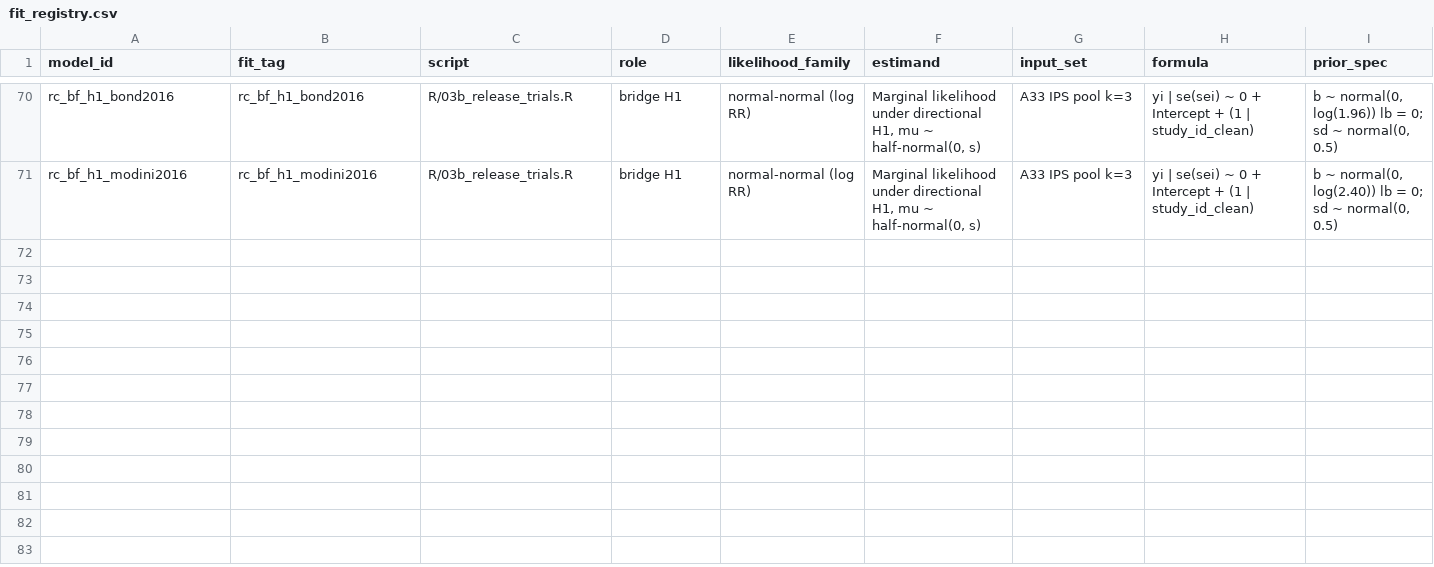
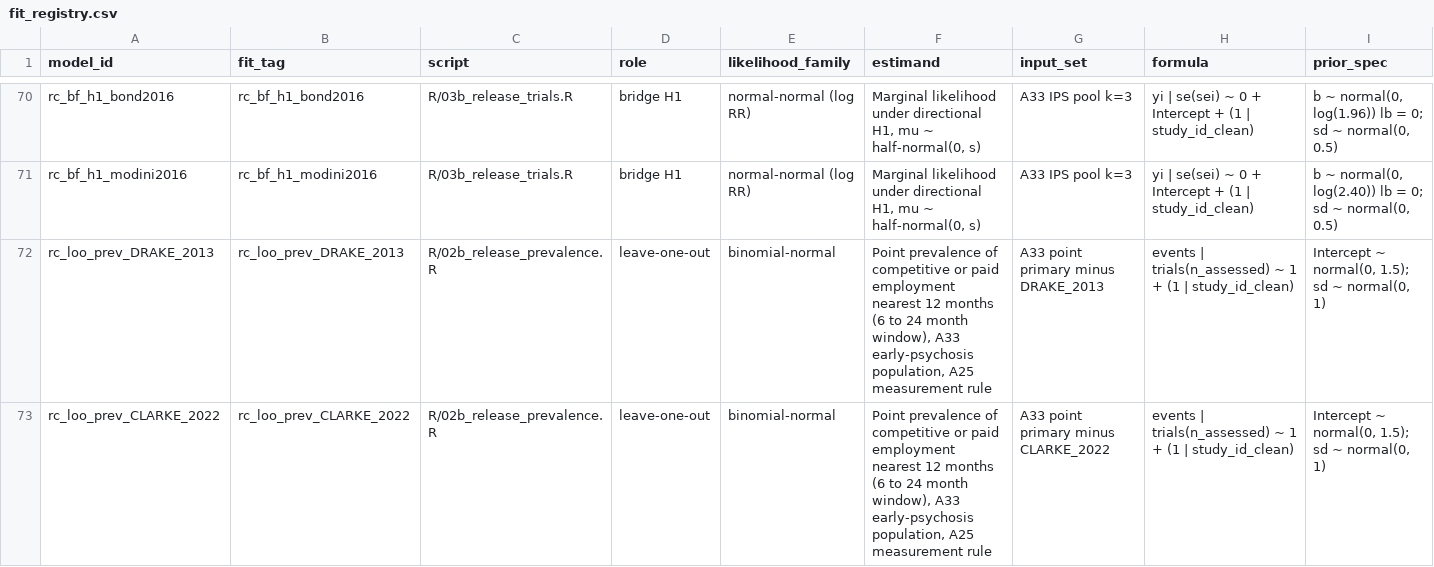
Before and after one commit to ricardotwumasi/employment-early-psychosis, a CSV file: data/registry/fit_registry.csv, drawn as a sheet; only a part is shown, gaps mark what is left out; rows hold the shown columns only; the diff covers the shown part only; the diff names each change by its address in the sheet, - before the commit and + after, or states it on an @@ line.

Commit message:
Freeze the release candidate 2 inputs (A42, A43)
New results: Drake 2013 102/295 and Clarke 2022 37/100 (A33 point
primary), Nossel 2018 124/260 (period set), Porteous 2007 two standalone
windows. Release-ledger rows C30 to C43: Fowler 15/66, Humensky 34/65
(standalone), Lin 121/303 (descriptive, A5 stands) and van Duin 15/57
(months 0 to 6, selected by the A42 period rule). Registry: leave-one-out
fits for Drake and Clarke, four standalone-interval records. Derived
release inputs regenerated; historical derived files unchanged. A42 text
corrected: the period rule does change the van Duin cell.

```diff
--- a/data/registry/fit_registry.csv
+++ b/data/registry/fit_registry.csv
+row 72: rc_loo_prev_DRAKE_2013 | rc_loo_prev_DRAKE_2013 | R/02b_release_prevalence.R | leave-one-out | binomial-normal | Point prevalence of competitive or paid employment nearest 12 months (6 to 24 month window), A33 early-psychosis population, A25 measurement rule | A33 point primary minus DRAKE_2013 | events | trials(n_assessed) ~ 1 + (1 | study_id_clean) | Intercept ~ normal(0, 1.5); sd ~ normal(0, 1)
+row 73: rc_loo_prev_CLARKE_2022 | rc_loo_prev_CLARKE_2022 | R/02b_release_prevalence.R | leave-one-out | binomial-normal | Point prevalence of competitive or paid employment nearest 12 months (6 to 24 month window), A33 early-psychosis population, A25 measurement rule | A33 point primary minus CLARKE_2022 | events | trials(n_assessed) ~ 1 + (1 | study_id_clean) | Intercept ~ normal(0, 1.5); sd ~ normal(0, 1)
```
Also changed, not shown: 4 added rows and 2 edited cells elsewhere in this file, data/derived/release_trials.csv, data/review/release_construct_review.csv, 8 other files.
